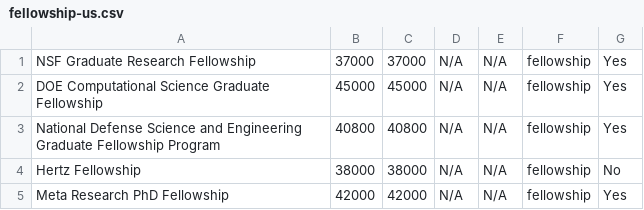
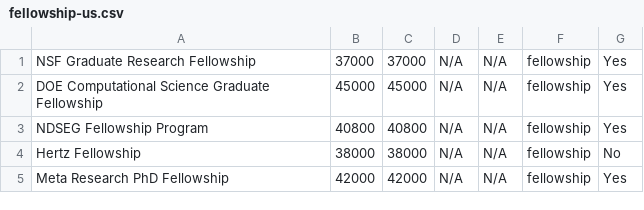
Before and after one commit to CSStipendRankings/CSStipendRankings, a CSV file: fellowship-us.csv, drawn as a sheet.

Commit message:
adjust formatting of fellowship toggle

```diff
--- a/fellowship-us.csv
+++ b/fellowship-us.csv
@@ -2,3 +2,3 @@
 "DOE Computational Science Graduate Fellowship", 45000, 45000, N/A, N/A, fellowship, Yes
-"National Defense Science and Engineering Graduate Fellowship Program", 40800, 40800, N/A, N/A, fellowship, Yes
+"NDSEG Fellowship Program", 40800, 40800, N/A, N/A, fellowship, Yes
 "Hertz Fellowship", 38000, 38000, N/A, N/A, fellowship, No
```
Also changed, not shown: 1 other file.
